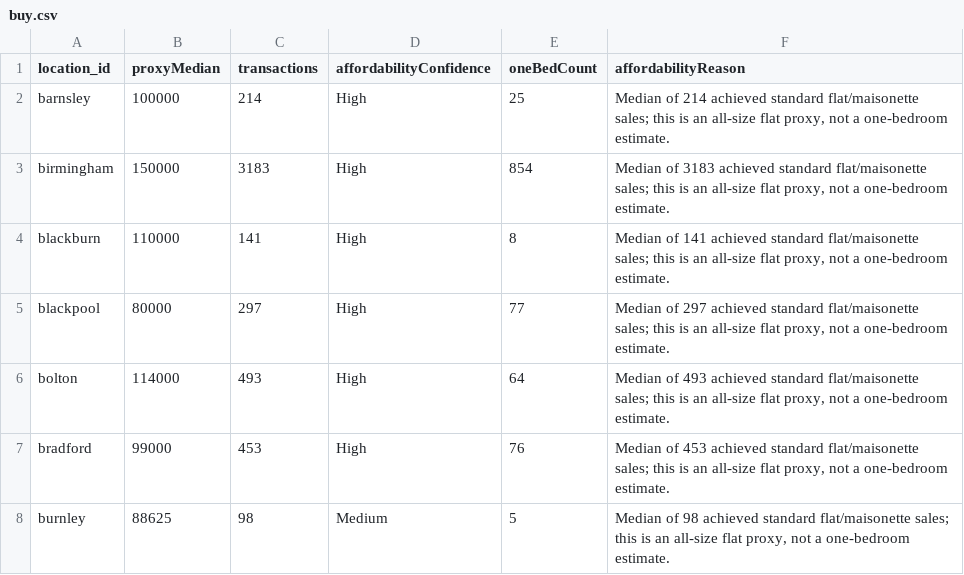
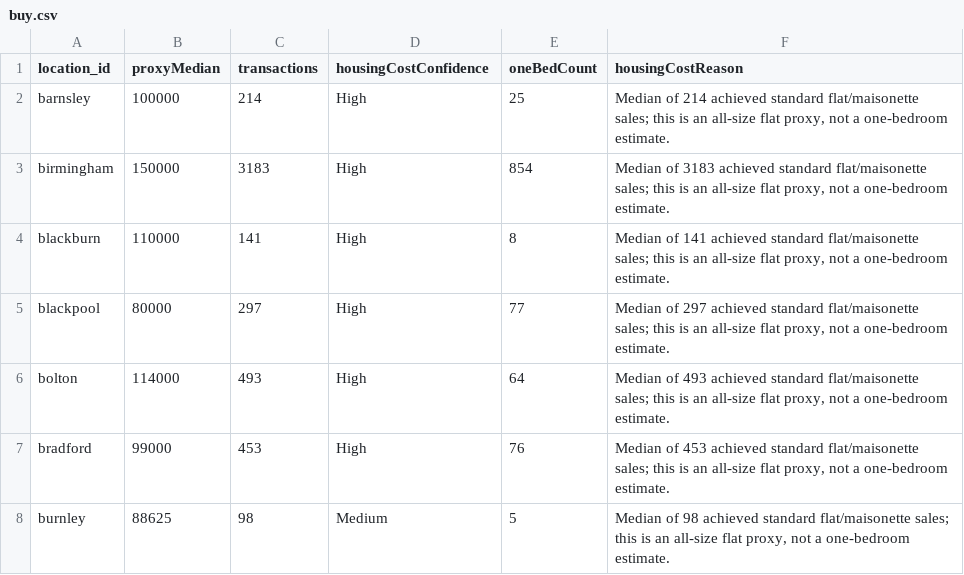
Before and after one commit to g-rutter/uk-flats, a CSV file: data/inputs/buy.csv, drawn as a sheet; only a part is shown.

```diff
--- a/data/inputs/buy.csv
+++ b/data/inputs/buy.csv
@@ -1,2 +1,2 @@
-location_id,proxyMedian,transactions,affordabilityConfidence,oneBedCount,affordabilityReason
+location_id,proxyMedian,transactions,housingCostConfidence,oneBedCount,housingCostReason
 barnsley,100000,214,High,25,"Median of 214 achieved standard flat/maisonette sales; this is an all-size flat proxy, not a one-bedroom estimate."
```
Also changed, not shown: data/derived/broad_screen.csv, data/inputs/evidence.csv, 10 other files.
